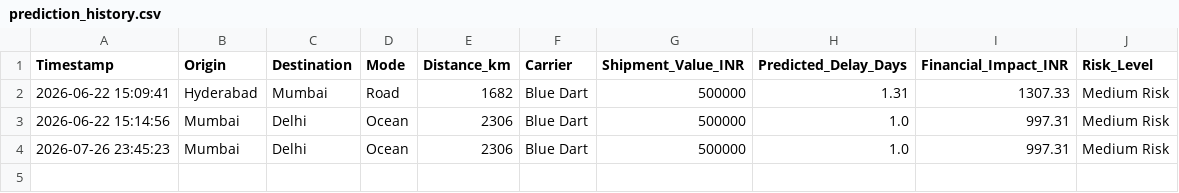
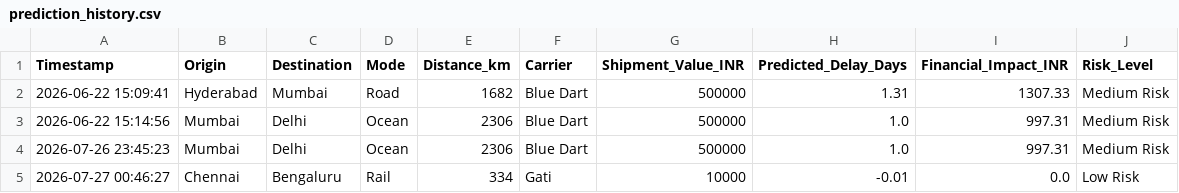
Before and after one commit to safwan207/Freight_Intel_AI, a CSV file: data/prediction_history.csv, drawn as a sheet.

```diff
--- a/data/prediction_history.csv
+++ b/data/prediction_history.csv
@@ -4 +4,2 @@ Timestamp,Origin,Destination,Mode,Distance_km,Carrier,Shipment_Value_INR,Predict
 2026-07-26 23:45:23,Mumbai,Delhi,Ocean,2306,Blue Dart,500000,1.0,997.31,Medium Risk
+2026-07-27 00:46:27,Chennai,Bengaluru,Rail,334,Gati,10000,-0.01,0.0,Low Risk
```
Also changed, not shown: 3 other files.
